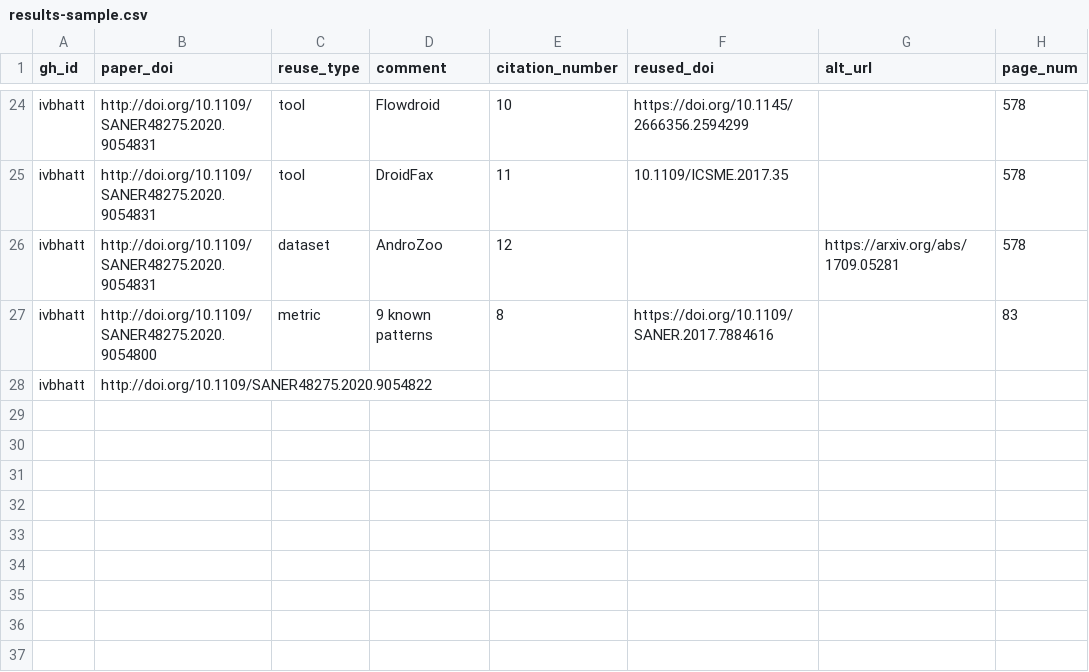
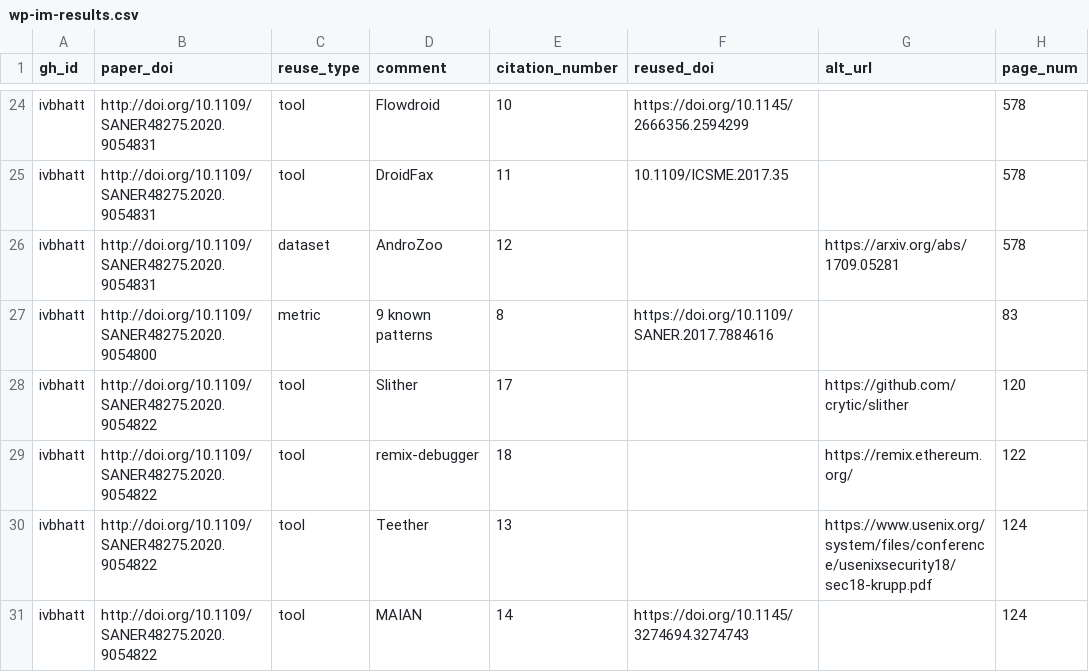
Before and after one commit to ivbhatt/se-hw2, a CSV file: wp-im-results.csv (was results-sample.csv), drawn as a sheet; only a part is shown, gaps mark what is left out.

Commit message:
final done

```diff
--- a/results-sample.csv
+++ b/wp-im-results.csv
@@ -27,2 +27,5 @@ ivbhatt,http://doi.org/10.1109/SANER48275.2020.9054831,dataset,AndroZoo,12,,http
 ivbhatt,http://doi.org/10.1109/SANER48275.2020.9054800,metric,9 known patterns,8,https://doi.org/10.1109/SANER.2017.7884616,,83
-ivbhatt,http://doi.org/10.1109/SANER48275.2020.9054822,,,,,,
+ivbhatt,http://doi.org/10.1109/SANER48275.2020.9054822,tool,Slither,17,,https://github.com/crytic/slither,120
+ivbhatt,http://doi.org/10.1109/SANER48275.2020.9054822,tool,remix-debugger,18,,https://remix.ethereum.org/,122
+ivbhatt,http://doi.org/10.1109/SANER48275.2020.9054822,tool,Teether,13,,https://www.usenix.org/system/files/conference/usenixsecurity18/sec18-krupp.pdf,124
+ivbhatt,http://doi.org/10.1109/SANER48275.2020.9054822,tool,MAIAN,14,https://doi.org/10.1145/3274694.3274743,,124
```
